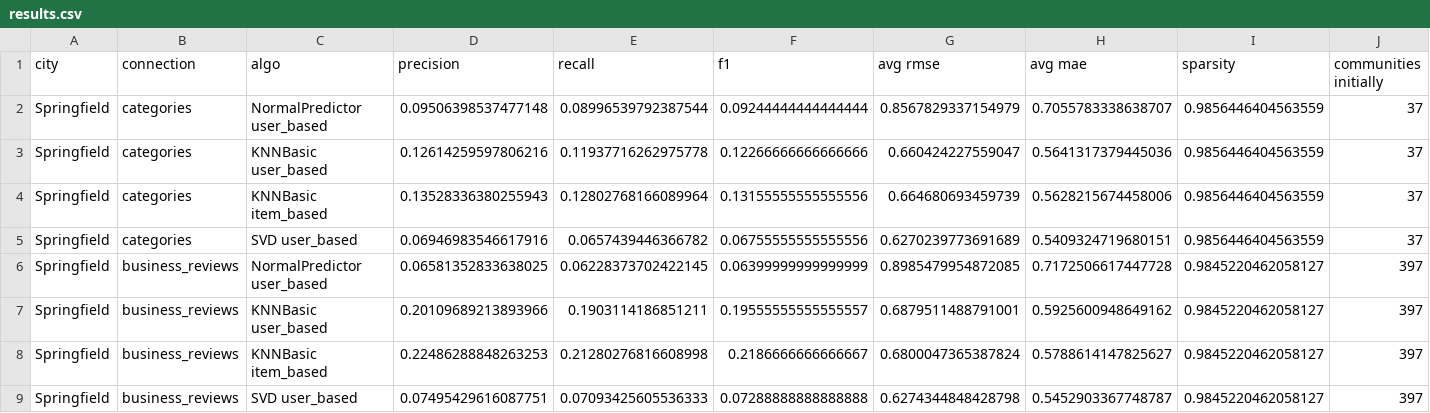
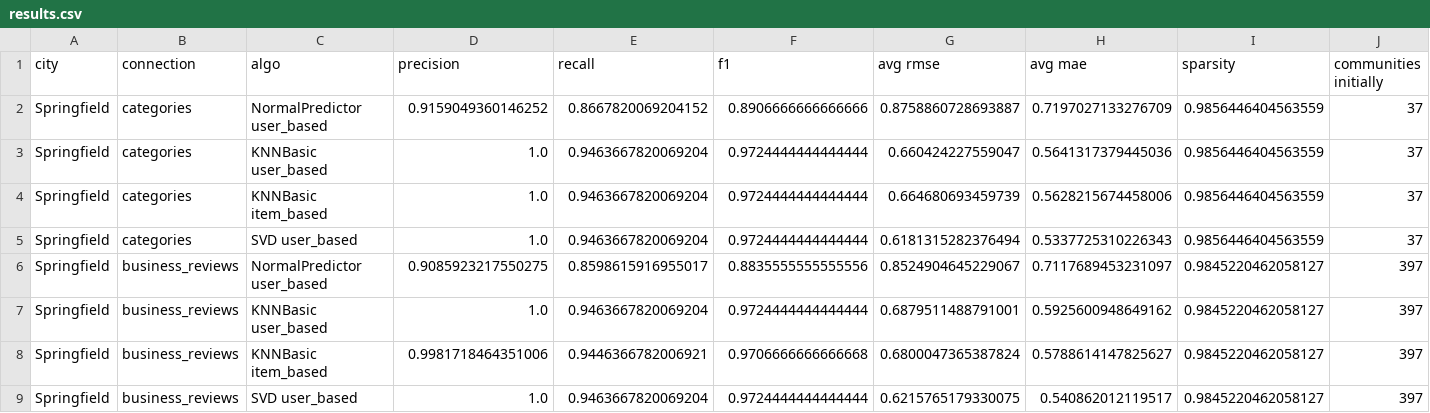
Before and after one commit to brunabrasil/FEUP-CAC, a CSV file: results.csv, drawn as a sheet; only a part is shown; the diff covers the shown part only; the diff names each change by its address in the sheet, - before the commit and + after, or states it on an @@ line.

Commit message:
corrected precision

```diff
--- a/results.csv
+++ b/results.csv
-D2 (precision): 0.09506398537477148
+D2 (precision): 0.9159049360146252
-E2 (recall): 0.08996539792387544
+E2 (recall): 0.8667820069204152
-F2 (f1): 0.09244444444444444
+F2 (f1): 0.8906666666666666
-G2 (avg rmse): 0.8567829337154979
+G2 (avg rmse): 0.8758860728693887
-H2 (avg mae): 0.7055783338638707
+H2 (avg mae): 0.7197027133276709
-D3 (precision): 0.12614259597806216
+D3 (precision): 1.0
-E3 (recall): 0.11937716262975778
+E3 (recall): 0.9463667820069204
-F3 (f1): 0.12266666666666666
+F3 (f1): 0.9724444444444444
-D4 (precision): 0.13528336380255943
+D4 (precision): 1.0
-E4 (recall): 0.12802768166089964
+E4 (recall): 0.9463667820069204
-F4 (f1): 0.13155555555555556
+F4 (f1): 0.9724444444444444
-D5 (precision): 0.06946983546617916
+D5 (precision): 1.0
-E5 (recall): 0.0657439446366782
+E5 (recall): 0.9463667820069204
-F5 (f1): 0.06755555555555556
+F5 (f1): 0.9724444444444444
-G5 (avg rmse): 0.6270239773691689
+G5 (avg rmse): 0.6181315282376494
-H5 (avg mae): 0.5409324719680151
+H5 (avg mae): 0.5337725310226343
-D6 (precision): 0.06581352833638025
+D6 (precision): 0.9085923217550275
-E6 (recall): 0.06228373702422145
+E6 (recall): 0.8598615916955017
-F6 (f1): 0.06399999999999999
+F6 (f1): 0.8835555555555556
-G6 (avg rmse): 0.8985479954872085
+G6 (avg rmse): 0.8524904645229067
-H6 (avg mae): 0.7172506617447728
+H6 (avg mae): 0.7117689453231097
-D7 (precision): 0.20109689213893966
+D7 (precision): 1.0
-E7 (recall): 0.1903114186851211
+E7 (recall): 0.9463667820069204
-F7 (f1): 0.19555555555555557
+F7 (f1): 0.9724444444444444
-D8 (precision): 0.22486288848263253
+D8 (precision): 0.9981718464351006
-E8 (recall): 0.21280276816608998
+E8 (recall): 0.9446366782006921
-F8 (f1): 0.2186666666666667
+F8 (f1): 0.9706666666666668
-D9 (precision): 0.07495429616087751
+D9 (precision): 1.0
-E9 (recall): 0.07093425605536333
+E9 (recall): 0.9463667820069204
-F9 (f1): 0.07288888888888888
+F9 (f1): 0.9724444444444444
-G9 (avg rmse): 0.6274344848428798
+G9 (avg rmse): 0.6215765179330075
-H9 (avg mae): 0.5452903367748787
+H9 (avg mae): 0.540862012119517
```
Also changed, not shown: 96 edited cells elsewhere in this file, 2 other files.
